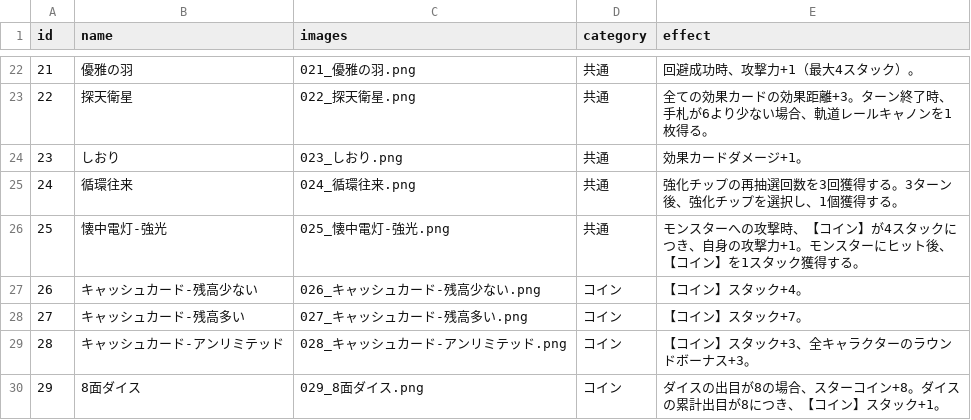
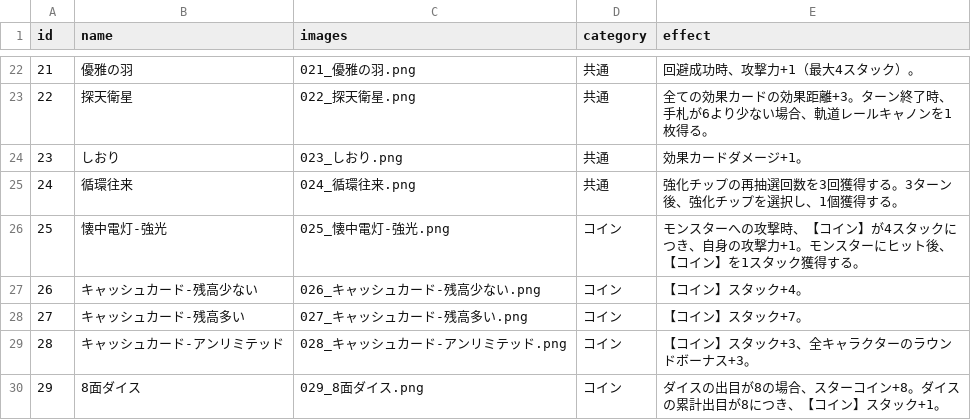
Before and after one commit to Kanoton/damage-calculator, a CSV file: csv/chip_list_for_stats.csv, drawn as a sheet; only a part is shown, gaps mark what is left out.

Commit message:
Move 懐中電灯-強光 to coin category in csv/chip_list_for_stats.csv

```diff
--- a/csv/chip_list_for_stats.csv
+++ b/csv/chip_list_for_stats.csv
@@ -25,3 +25,3 @@ id,name,images,category,effect
 24,循環往来,024_循環往来.png,共通,強化チップの再抽選回数を3回獲得する。3ターン後、強化チップを選択し、1個獲得する。
-25,懐中電灯-強光,025_懐中電灯-強光.png,共通,モンスターへの攻撃時、【コイン】が4スタックにつき、自身の攻撃力+1。モンスターにヒット後、【コイン】を1スタック獲得する。
+25,懐中電灯-強光,025_懐中電灯-強光.png,コイン,モンスターへの攻撃時、【コイン】が4スタックにつき、自身の攻撃力+1。モンスターにヒット後、【コイン】を1スタック獲得する。
 26,キャッシュカード-残高少ない,026_キャッシュカード-残高少ない.png,コイン,【コイン】スタック+4。
```
